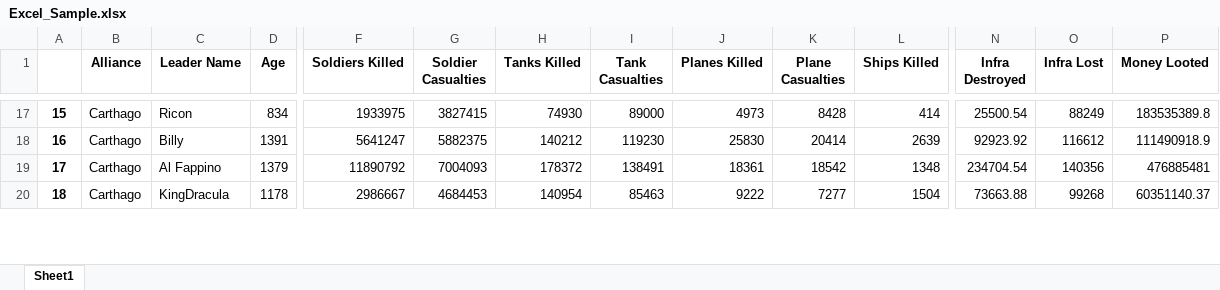
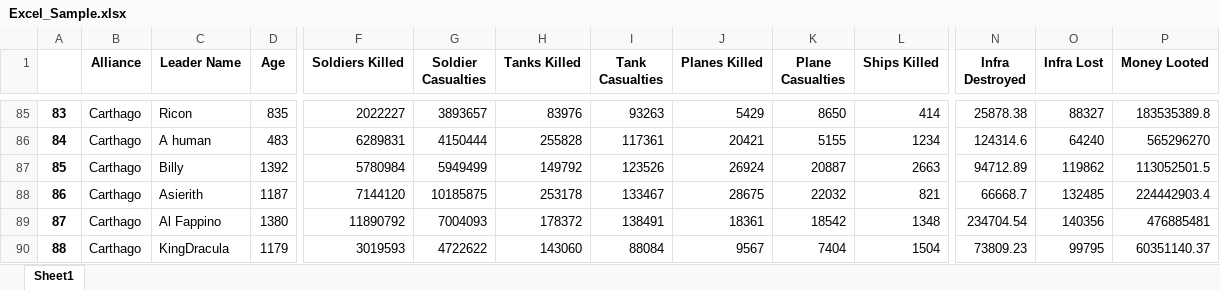
Before and after one commit to zhenyiplusone/Carthago-Discord-Bot, an Excel workbook: Excel_Sample.xlsx, sheet Sheet1, drawn as a sheet; only a part is shown, gaps mark what is left out; values as stored, in another font and other column widths than the file's, no borders; addresses are those after the commit; rows hold the shown columns only; the diff covers the shown part only; the diff names each change by its address in the sheet, - before the commit and + after, or states it on an @@ line.

```diff
--- a/Excel_Sample.xlsx (sheet Sheet1)
+++ b/Excel_Sample.xlsx (sheet Sheet1)
@@ column A renumbered between rows 72 and 150 @@
-D85 (Age): 834
+D85 (Age): 835
-F85 (Soldiers Killed): 1933975
+F85 (Soldiers Killed): 2022227
-G85 (Soldier Casualties): 3827415
+G85 (Soldier Casualties): 3893657
-H85 (Tanks Killed): 74930
+H85 (Tanks Killed): 83976
-I85 (Tank Casualties): 89000
+I85 (Tank Casualties): 93263
-J85 (Planes Killed): 4973
+J85 (Planes Killed): 5429
-K85 (Plane Casualties): 8428
+K85 (Plane Casualties): 8650
-N85 (Infra Destroyed): 25500.54
+N85 (Infra Destroyed): 25878.38
-O85 (Infra Lost): 88249
+O85 (Infra Lost): 88327
+row 86: 84 | Carthago | A human | 483 | 6289831 | 4150444 | 255828 | 117361 | 20421 | 5155 | 1234 | 124314.6 | 64240 | 565296270
-D87 (Age): 1391
+D87 (Age): 1392
-F87 (Soldiers Killed): 5641247
+F87 (Soldiers Killed): 5780984
-G87 (Soldier Casualties): 5882375
+G87 (Soldier Casualties): 5949499
-H87 (Tanks Killed): 140212
+H87 (Tanks Killed): 149792
-I87 (Tank Casualties): 119230
+I87 (Tank Casualties): 123526
-J87 (Planes Killed): 25830
+J87 (Planes Killed): 26924
-K87 (Plane Casualties): 20414
+K87 (Plane Casualties): 20887
-L87 (Ships Killed): 2639
+L87 (Ships Killed): 2663
-N87 (Infra Destroyed): 92923.92
+N87 (Infra Destroyed): 94712.89
-O87 (Infra Lost): 116612
+O87 (Infra Lost): 119862
-P87 (Money Looted): 111490918.9
+P87 (Money Looted): 113052501.5
+row 88: 86 | Carthago | Asierith | 1187 | 7144120 | 10185875 | 253178 | 133467 | 28675 | 22032 | 821 | 66668.7 | 132485 | 224442903.4
-D89 (Age): 1379
+D89 (Age): 1380
-D90 (Age): 1178
+D90 (Age): 1179
-F90 (Soldiers Killed): 2986667
+F90 (Soldiers Killed): 3019593
-G90 (Soldier Casualties): 4684453
+G90 (Soldier Casualties): 4722622
-H90 (Tanks Killed): 140954
+H90 (Tanks Killed): 143060
-I90 (Tank Casualties): 85463
+I90 (Tank Casualties): 88084
-J90 (Planes Killed): 9222
+J90 (Planes Killed): 9567
-K90 (Plane Casualties): 7277
+K90 (Plane Casualties): 7404
-N90 (Infra Destroyed): 73663.88
+N90 (Infra Destroyed): 73809.23
-O90 (Infra Lost): 99268
+O90 (Infra Lost): 99795
```
Also changed, not shown: 83 added rows, 17 removed rows and 281 edited cells elsewhere in this sheet, 4 other files.
